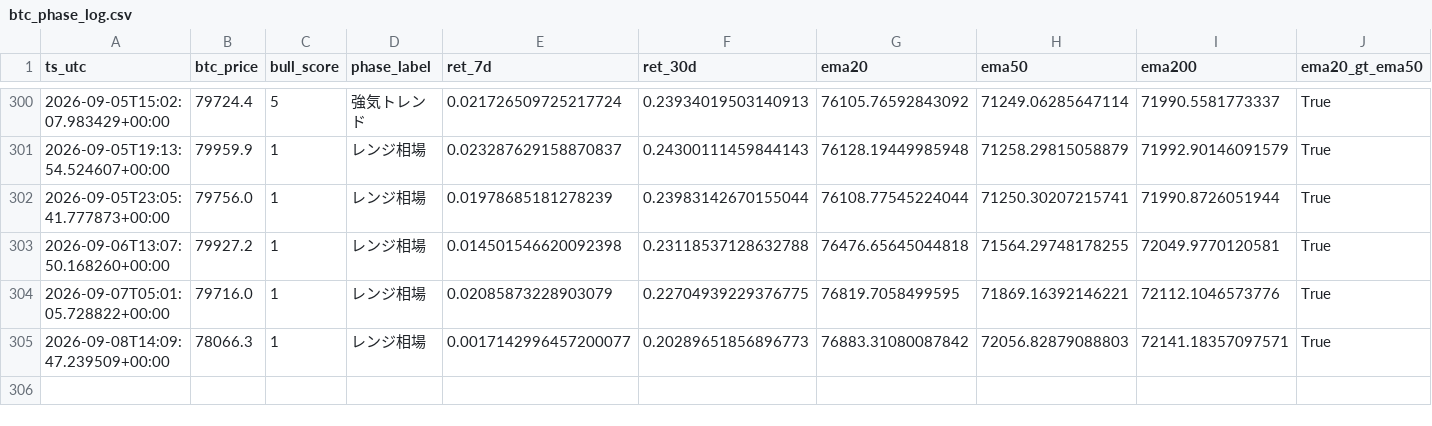
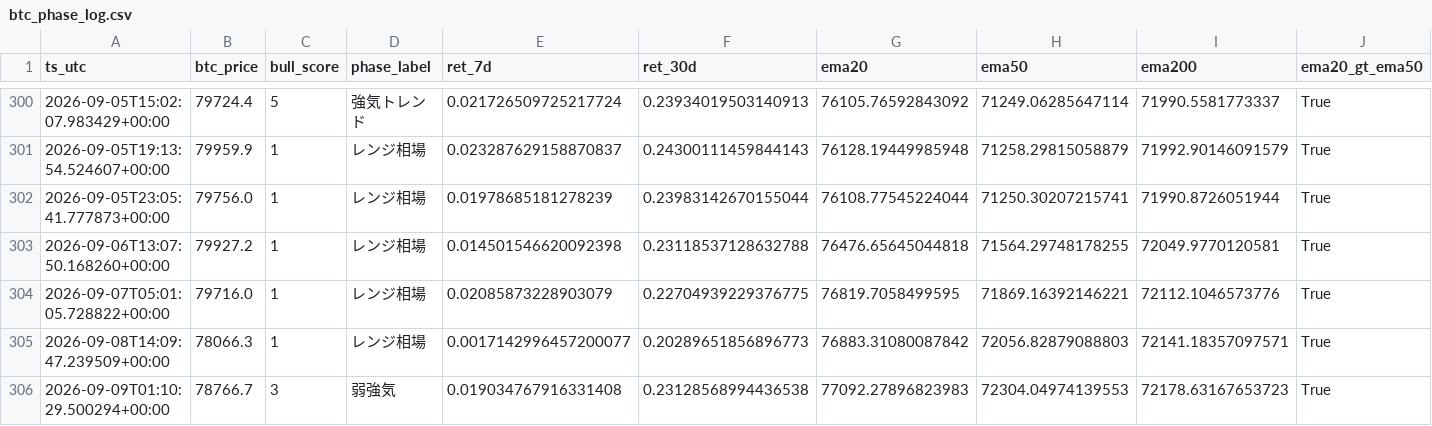
Before and after one commit to kmd0704/altcoin-pump-monitor, a CSV file: btc_phase_log.csv, drawn as a sheet; only a part is shown, gaps mark what is left out; rows hold the shown columns only; the diff names each change by its address in the sheet, - before the commit and + after, or states it on an @@ line.

```diff
--- a/btc_phase_log.csv
+++ b/btc_phase_log.csv
+row 306: 2026-09-09T01:10:29.500294+00:00 | 78766.7 | 3 | 弱強気 | 0.019034767916331408 | 0.23128568994436538 | 77092.27896823983 | 72304.04974139553 | 72178.63167653723 | True
```
Also changed, not shown: 1 other file.
